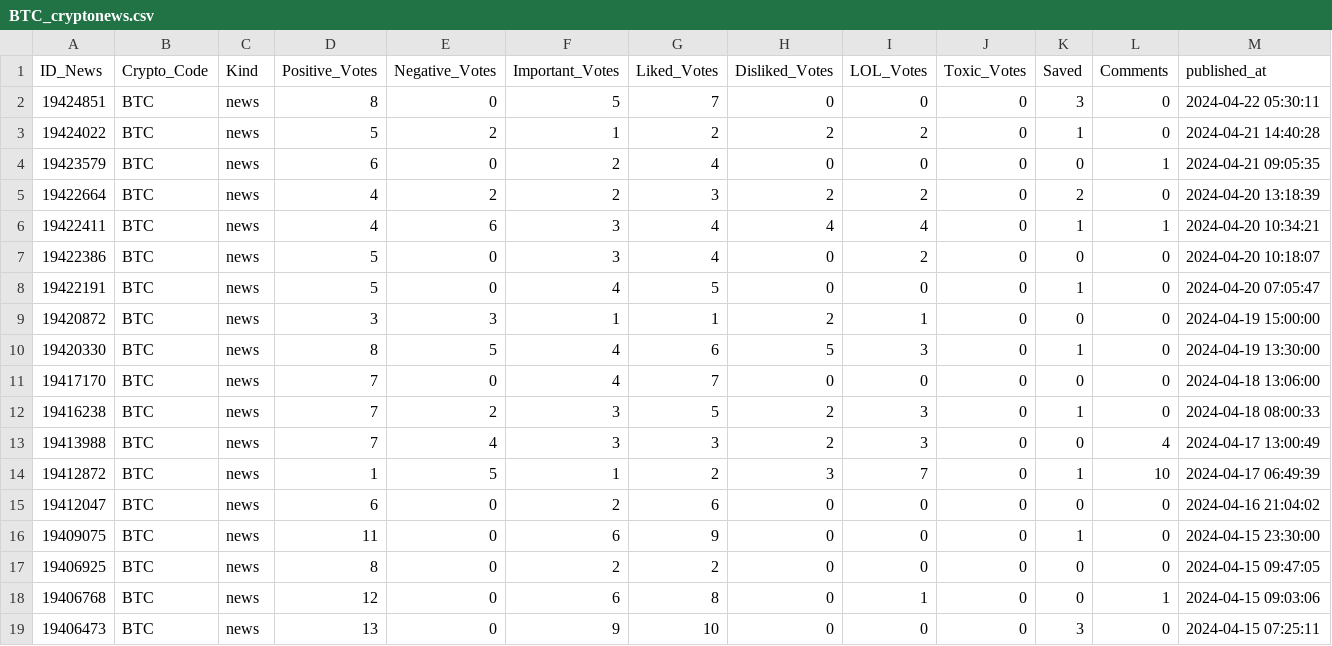
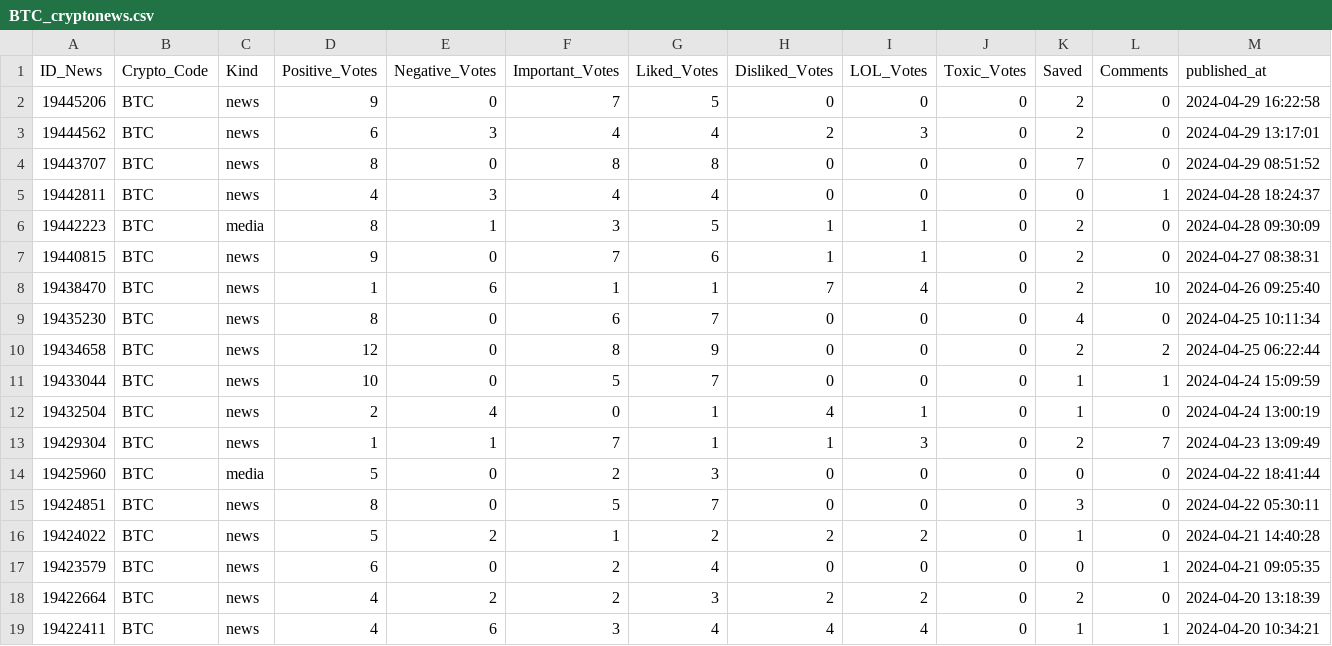
Before and after one commit to thuerand/Gruppenarbeit_ADS, a CSV file: Data_cryptonews/BTC_cryptonews.csv, drawn as a sheet; only a part is shown; the shorter side is filled out with more unchanged rows; rows hold the shown columns only; the diff names each change by its address in the sheet, - before the commit and + after, or states it on an @@ line.

```diff
--- a/Data_cryptonews/BTC_cryptonews.csv
+++ b/Data_cryptonews/BTC_cryptonews.csv
+row 2: 19445206 | BTC | news | 9 | 0 | 7 | 5 | 0 | 0 | 0 | 2 | 0 | 2024-04-29 16:22:58
+row 3: 19444562 | BTC | news | 6 | 3 | 4 | 4 | 2 | 3 | 0 | 2 | 0 | 2024-04-29 13:17:01
+row 4: 19443707 | BTC | news | 8 | 0 | 8 | 8 | 0 | 0 | 0 | 7 | 0 | 2024-04-29 08:51:52
+row 5: 19442811 | BTC | news | 4 | 3 | 4 | 4 | 0 | 0 | 0 | 0 | 1 | 2024-04-28 18:24:37
+row 6: 19442223 | BTC | media | 8 | 1 | 3 | 5 | 1 | 1 | 0 | 2 | 0 | 2024-04-28 09:30:09
+row 7: 19440815 | BTC | news | 9 | 0 | 7 | 6 | 1 | 1 | 0 | 2 | 0 | 2024-04-27 08:38:31
+row 8: 19438470 | BTC | news | 1 | 6 | 1 | 1 | 7 | 4 | 0 | 2 | 10 | 2024-04-26 09:25:40
+row 9: 19435230 | BTC | news | 8 | 0 | 6 | 7 | 0 | 0 | 0 | 4 | 0 | 2024-04-25 10:11:34
+row 10: 19434658 | BTC | news | 12 | 0 | 8 | 9 | 0 | 0 | 0 | 2 | 2 | 2024-04-25 06:22:44
+row 11: 19433044 | BTC | news | 10 | 0 | 5 | 7 | 0 | 0 | 0 | 1 | 1 | 2024-04-24 15:09:59
+row 12: 19432504 | BTC | news | 2 | 4 | 0 | 1 | 4 | 1 | 0 | 1 | 0 | 2024-04-24 13:00:19
+row 13: 19429304 | BTC | news | 1 | 1 | 7 | 1 | 1 | 3 | 0 | 2 | 7 | 2024-04-23 13:09:49
+row 14: 19425960 | BTC | media | 5 | 0 | 2 | 3 | 0 | 0 | 0 | 0 | 0 | 2024-04-22 18:41:44
```
Also changed, not shown: Data_cryptonews/ETH_cryptonews.csv, Data_cryptonews/SOL_cryptonews.csv, 13 other files.
